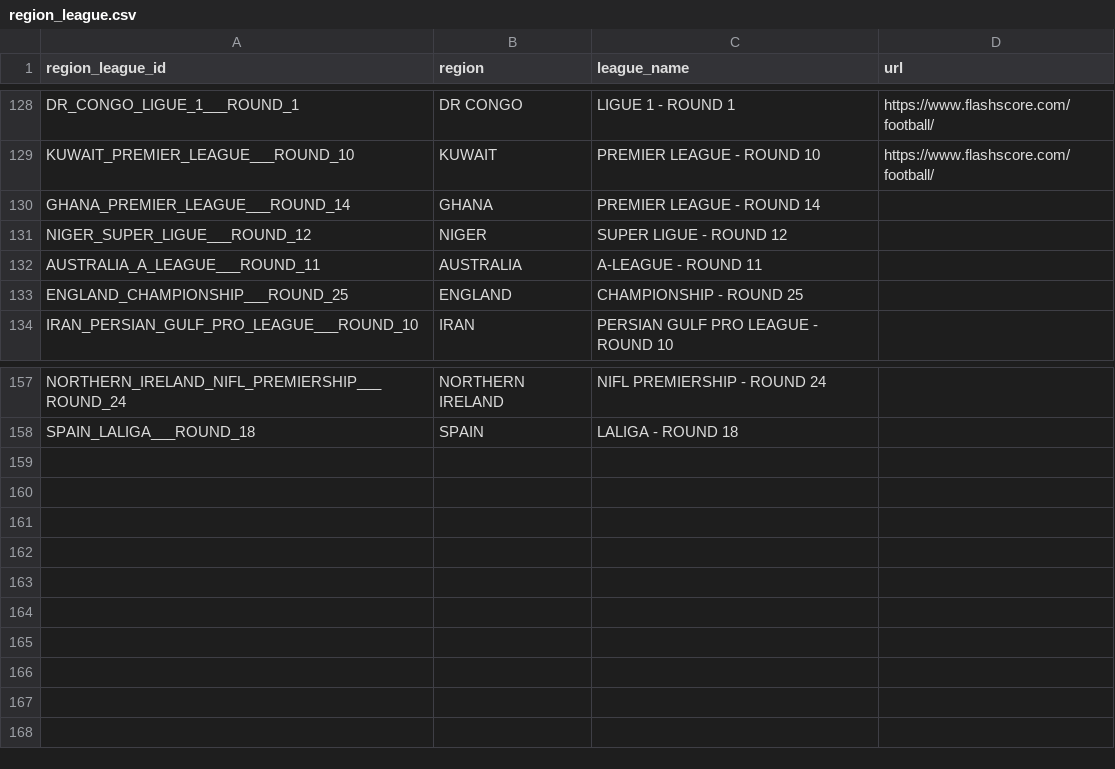
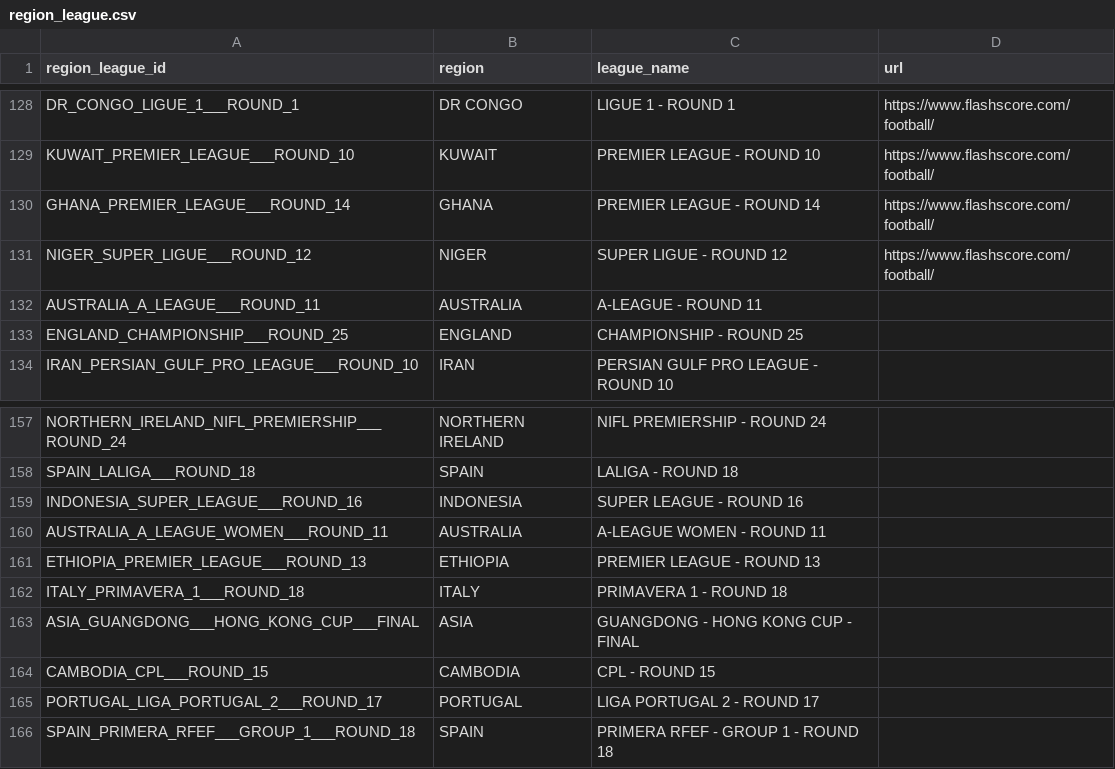
Before and after one commit to leobook-1/LeoBook, a CSV file: DB/region_league.csv, drawn as a sheet; only a part is shown, gaps mark what is left out.

```diff
--- a/DB/region_league.csv
+++ b/DB/region_league.csv
@@ -129,4 +129,4 @@ DR_CONGO_LIGUE_1___ROUND_1,DR CONGO,LIGUE 1 - ROUND 1,https://www.flashscore.com
 KUWAIT_PREMIER_LEAGUE___ROUND_10,KUWAIT,PREMIER LEAGUE - ROUND 10,https://www.flashscore.com/football/
-GHANA_PREMIER_LEAGUE___ROUND_14,GHANA,PREMIER LEAGUE - ROUND 14,
-NIGER_SUPER_LIGUE___ROUND_12,NIGER,SUPER LIGUE - ROUND 12,
+GHANA_PREMIER_LEAGUE___ROUND_14,GHANA,PREMIER LEAGUE - ROUND 14,https://www.flashscore.com/football/
+NIGER_SUPER_LIGUE___ROUND_12,NIGER,SUPER LIGUE - ROUND 12,https://www.flashscore.com/football/
 AUSTRALIA_A_LEAGUE___ROUND_11,AUSTRALIA,A-LEAGUE - ROUND 11,
@@ -158 +158,9 @@ NORTHERN_IRELAND_NIFL_PREMIERSHIP___ROUND_24,NORTHERN IRELAND,NIFL PREMIERSHIP -
 SPAIN_LALIGA___ROUND_18,SPAIN,LALIGA - ROUND 18,
+INDONESIA_SUPER_LEAGUE___ROUND_16,INDONESIA,SUPER LEAGUE - ROUND 16,
+AUSTRALIA_A_LEAGUE_WOMEN___ROUND_11,AUSTRALIA,A-LEAGUE WOMEN - ROUND 11,
+ETHIOPIA_PREMIER_LEAGUE___ROUND_13,ETHIOPIA,PREMIER LEAGUE - ROUND 13,
+ITALY_PRIMAVERA_1___ROUND_18,ITALY,PRIMAVERA 1 - ROUND 18,
+ASIA_GUANGDONG___HONG_KONG_CUP___FINAL,ASIA,GUANGDONG - HONG KONG CUP - FINAL,
+CAMBODIA_CPL___ROUND_15,CAMBODIA,CPL - ROUND 15,
+PORTUGAL_LIGA_PORTUGAL_2___ROUND_17,PORTUGAL,LIGA PORTUGAL 2 - ROUND 17,
+SPAIN_PRIMERA_RFEF___GROUP_1___ROUND_18,SPAIN,PRIMERA RFEF - GROUP 1 - ROUND 18,
```
Also changed, not shown: 5 other files.
